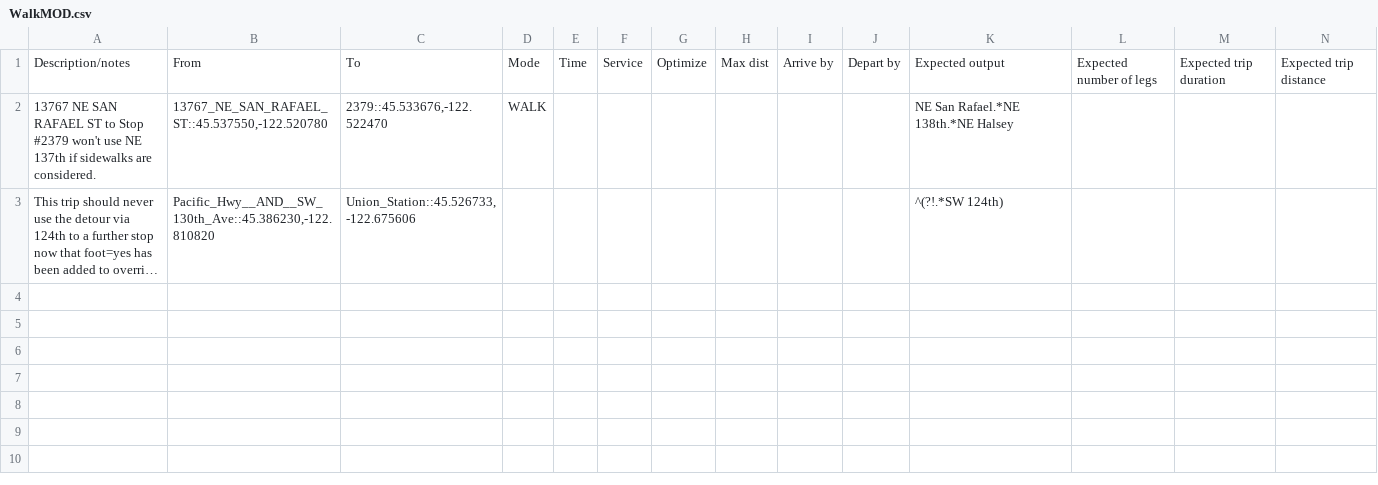
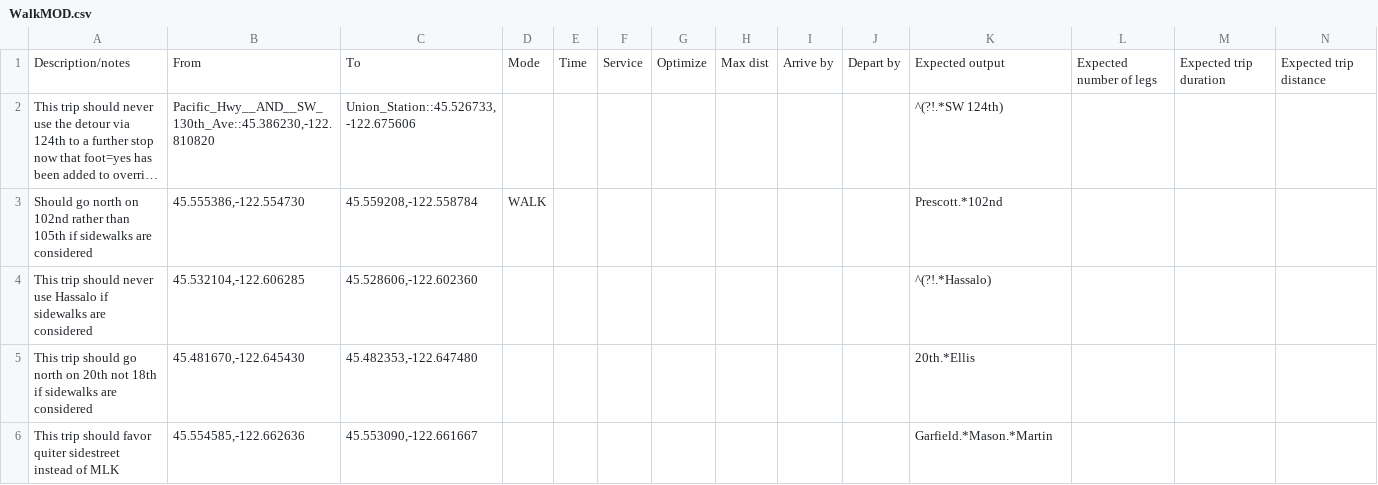
Before and after one commit to OpenTransitTools/test, a CSV file: ott/loader/otp/preflight/suites/WalkMOD.csv, drawn as a sheet; only a part is shown; long unchanged cells end in …; removed rows and columns are numbered as before the commit, all else as after; rows hold the shown columns only; the diff names each change by its address in the sheet, - before the commit and + after, or states it on an @@ line.

```diff
--- a/ott/loader/otp/preflight/suites/WalkMOD.csv
+++ b/ott/loader/otp/preflight/suites/WalkMOD.csv
-row 2: 13767 NE SAN RAFAEL ST to Stop #2379 won't use NE 137th if sidewalks are considered. | 13767_NE_SAN_RAFAEL_ST::45.537550,-122.520780 | 2379::45.533676,-122.522470 | WALK |  |  |  |  |  |  | NE San Rafael.*NE 138th.*NE Halsey
+row 3: Should go north on 102nd rather than 105th if sidewalks are considered | 45.555386,-122.554730 | 45.559208,-122.558784 | WALK |  |  |  |  |  |  | Prescott.*102nd
+row 4: This trip should never use Hassalo if sidewalks are considered | 45.532104,-122.606285 | 45.528606,-122.602360 |  |  |  |  |  |  |  | ^(?!.*Hassalo)
+row 5: This trip should go north on 20th not 18th if sidewalks are considered | 45.481670,-122.645430 | 45.482353,-122.647480 |  |  |  |  |  |  |  | 20th.*Ellis
+row 6: This trip should favor quiter sidestreet instead of MLK | 45.554585,-122.662636 | 45.553090,-122.661667 |  |  |  |  |  |  |  | Garfield.*Mason.*Martin
```
Also changed, not shown: 1 other file.
